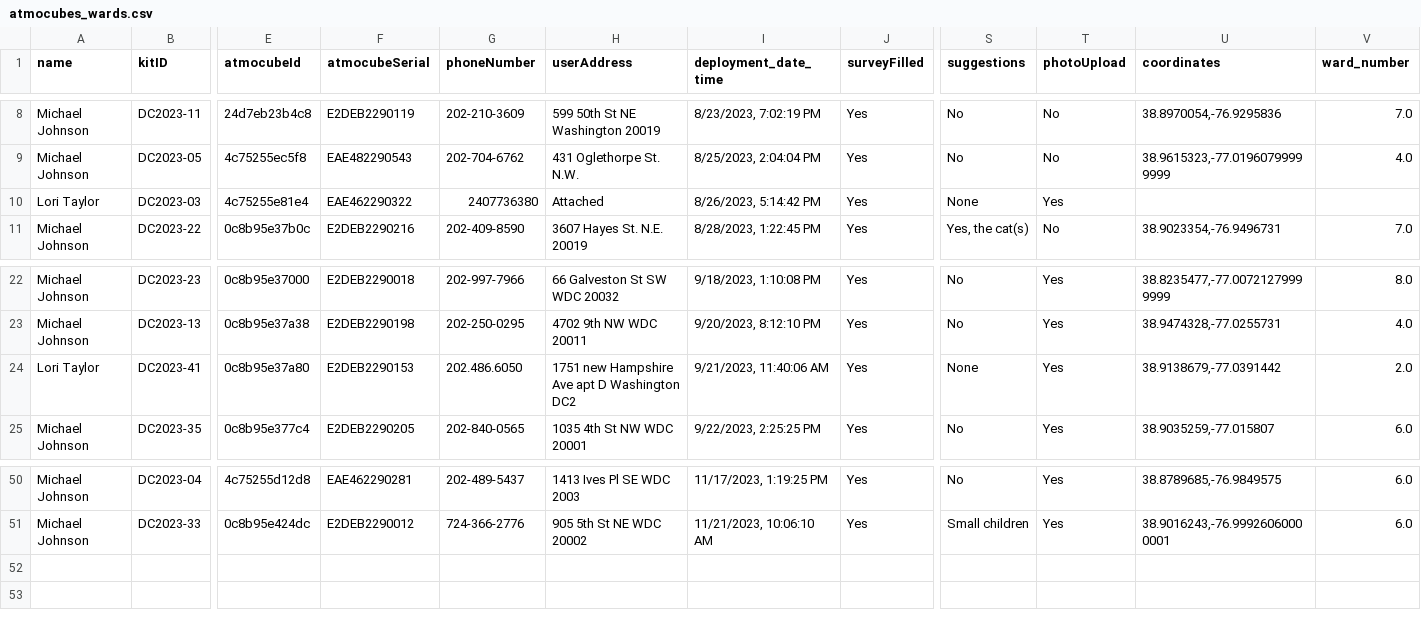
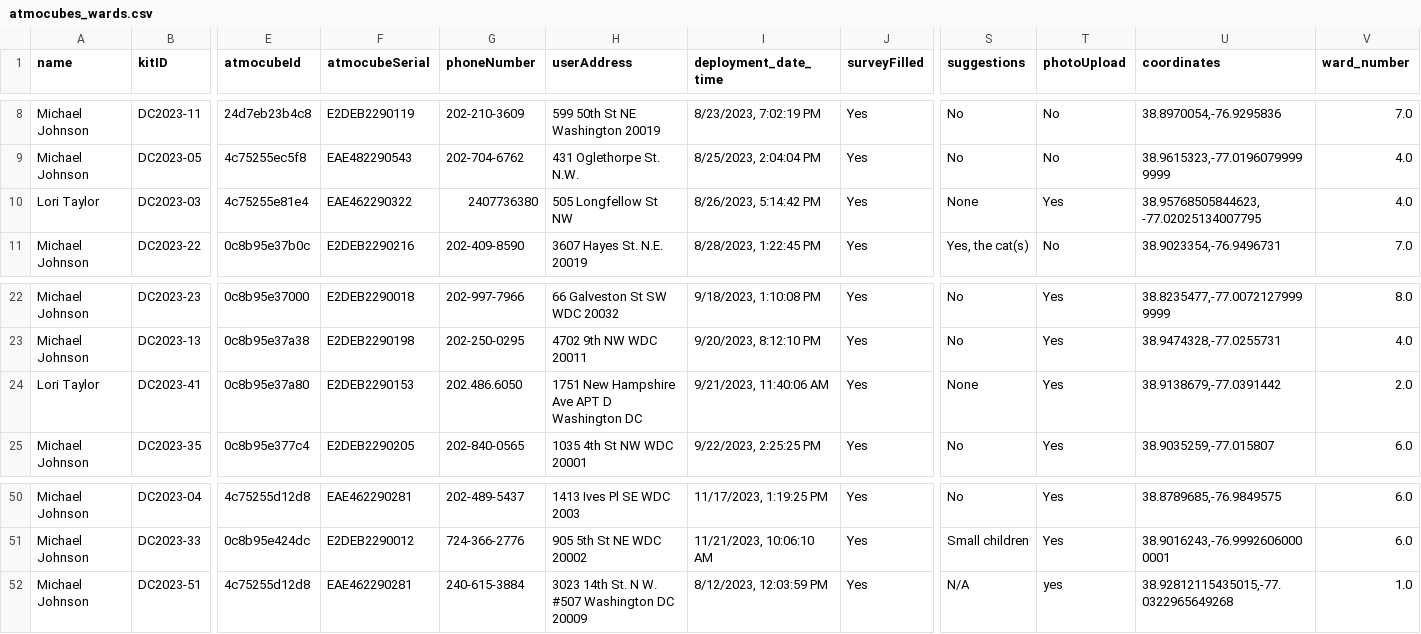
Before and after one commit to rahualrai/IAQ_Atmocube, a CSV file: atmocubes_wards.csv, drawn as a sheet; only a part is shown, gaps mark what is left out; rows hold the shown columns only; the diff names each change by its address in the sheet, - before the commit and + after, or states it on an @@ line.

Commit message:
Added DC_2023-51

```diff
--- a/atmocubes_wards.csv
+++ b/atmocubes_wards.csv
-H10 (userAddress): Attached
+H10 (userAddress): 505 Longfellow St NW
-U10 (coordinates): (empty)
+U10 (coordinates): 38.95768505844623, -77.02025134007795
-V10 (ward_number): (empty)
+V10 (ward_number): 4.0
-H24 (userAddress): 1751 new Hampshire Ave apt D Washington DC2
+H24 (userAddress): 1751 New Hampshire Ave APT D Washington DC
+row 52: Michael Johnson | DC2023-51 | 4c75255d12d8 | EAE462290281 | 240-615-3884 | 3023 14th St. N W. #507 Washington DC 20009 | 8/12/2023, 12:03:59 PM | Yes | N/A | yes | 38.92812115435015,-77.0322965649268 | 1.0
```
